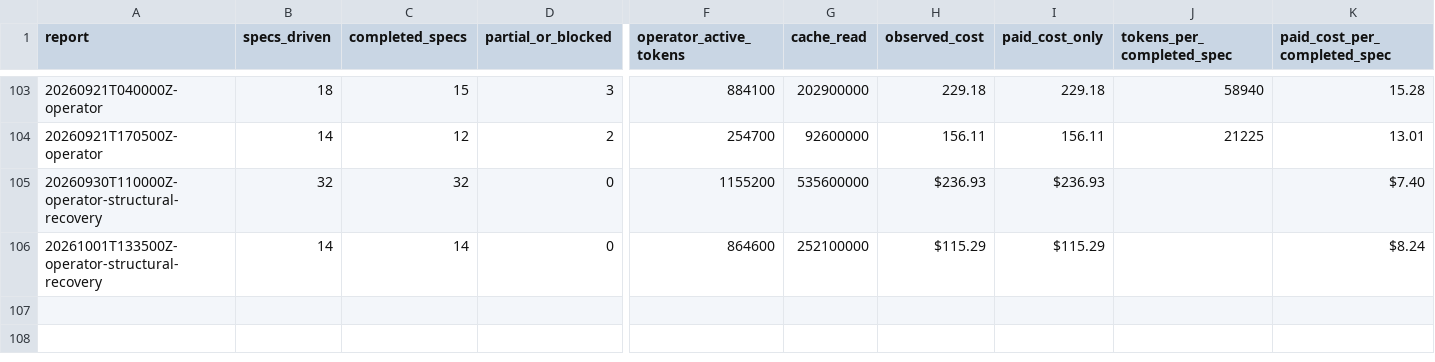
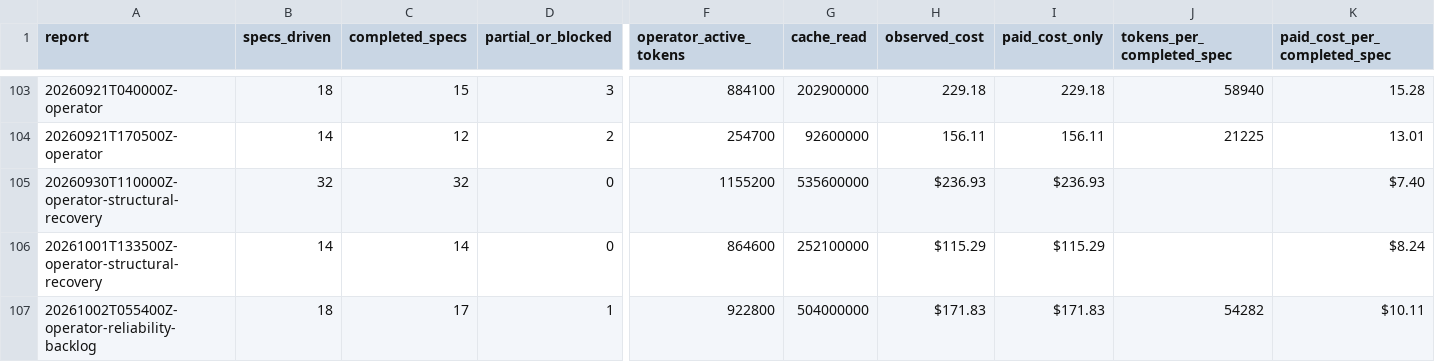
Before and after one commit to cbrenner04/jarvis, a CSV file: reports/efficiency.csv, drawn as a sheet; only a part is shown, gaps mark what is left out; rows hold the shown columns only; the diff names each change by its address in the sheet, - before the commit and + after, or states it on an @@ line.

```diff
--- a/reports/efficiency.csv
+++ b/reports/efficiency.csv
+row 107: 20261002T055400Z-operator-reliability-backlog | 18 | 17 | 1 | 922800 | 504000000 | $171.83 | $171.83 | 54282 | $10.11
```
Also changed, not shown: reports/operator-costs.csv, reports/operator-outcomes.csv, 7 other files.
